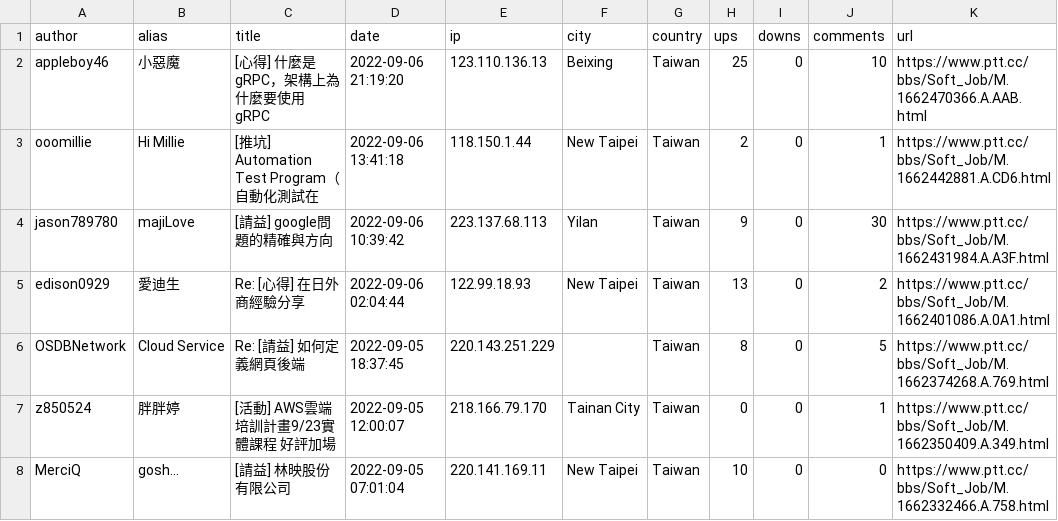
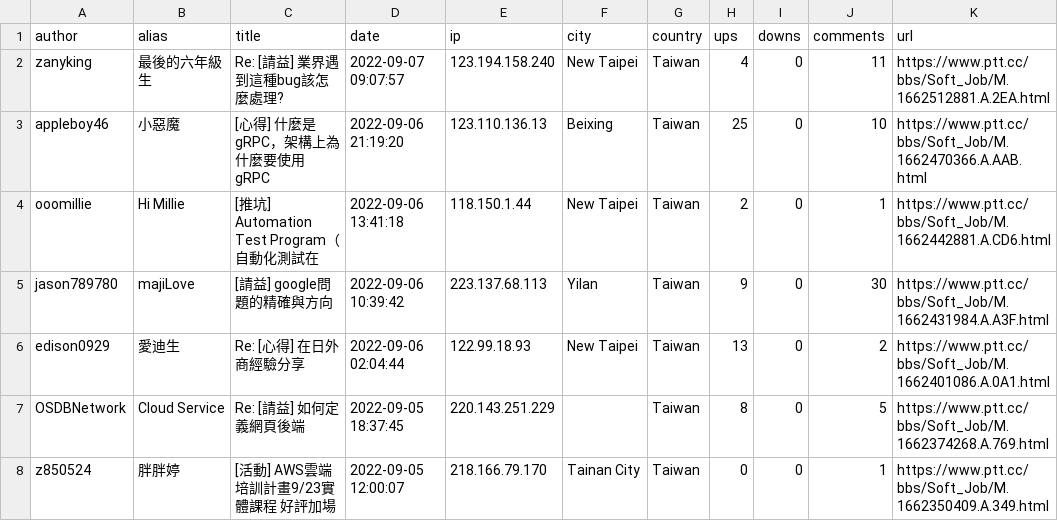
Before and after one commit to lopentu/nlp_web, a CSV file: assignments/ptt-crawler/data/Soft_Job/2022/Soft_Job_2022_9.csv, drawn as a sheet; only a part is shown; the shorter side is filled out with more unchanged rows.

```diff
--- a/assignments/ptt-crawler/data/Soft_Job/2022/Soft_Job_2022_9.csv
+++ b/assignments/ptt-crawler/data/Soft_Job/2022/Soft_Job_2022_9.csv
@@ -1,2 +1,3 @@
 author,alias,title,date,ip,city,country,ups,downs,comments,url
+zanyking,最後的六年級生,Re: [請益] 業界遇到這種bug該怎麼處理?,2022-09-07 09:07:57,123.194.158.240,New Taipei,Taiwan,4,0,11,https://www.ptt.cc/bbs/Soft_Job/M.1662512881.A.2EA.html
 appleboy46,小惡魔,[心得] 什麼是 gRPC，架構上為什麼要使用 gRPC,2022-09-06 21:19:20,123.110.136.13,Beixing,Taiwan,25,0,10,https://www.ptt.cc/bbs/Soft_Job/M.1662470366.A.AAB.html
```
Also changed, not shown: assignments/ptt-crawler/data/Soft_Job/2022/Soft_Job_2022_8.csv, 17 other files.
